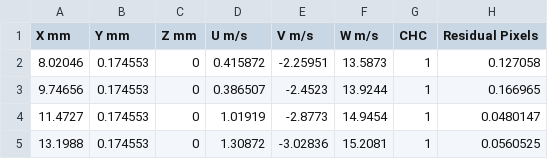
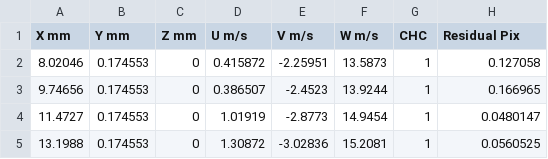
Before and after one commit to Jwely/pivpr, a CSV file: texdocs/tables/v3d_row_example.csv, drawn as a sheet.

Commit message:
fixed source csv which was missed before.

```diff
--- a/texdocs/tables/v3d_row_example.csv
+++ b/texdocs/tables/v3d_row_example.csv
@@ -1,2 +1,2 @@
-X mm,Y mm ,Z mm,U m/s,V m/s,W m/s,CHC,Residual Pixels
+X mm,Y mm ,Z mm,U m/s,V m/s,W m/s,CHC,Residual Pix
 8.02046,0.174553,0,0.415872,-2.25951,13.5873,1,0.127058
```
